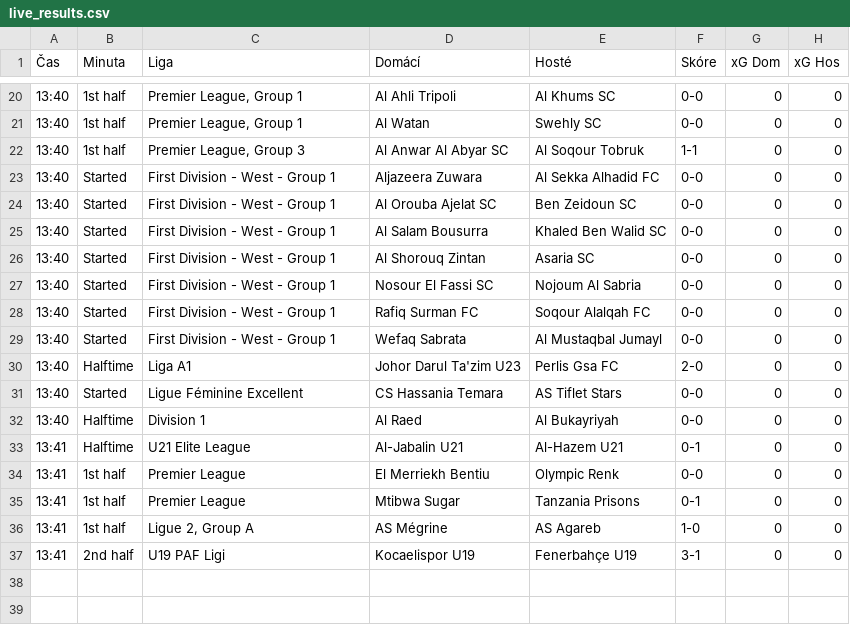
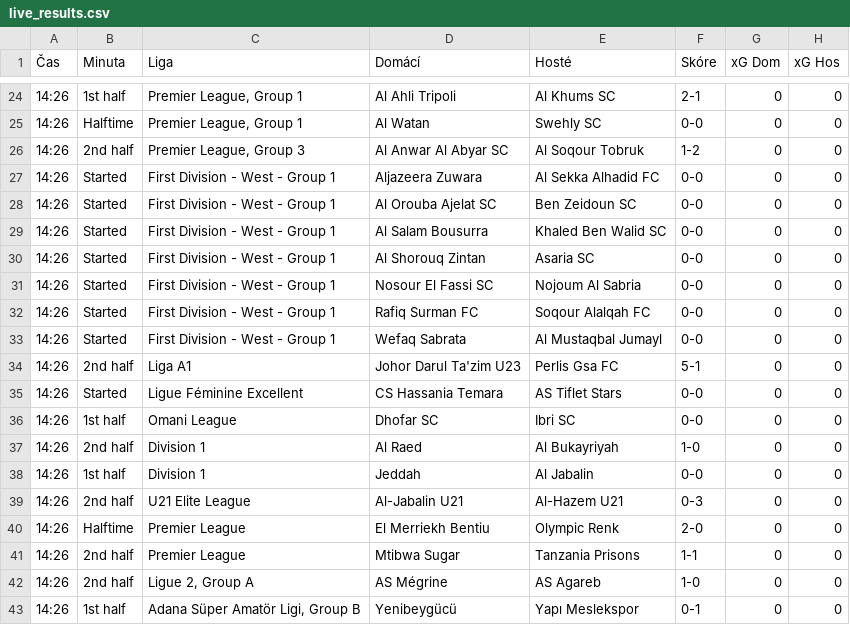
Before and after one commit to martin996633/sofa, a CSV file: live_results.csv, drawn as a sheet; only a part is shown, gaps mark what is left out; the diff covers the shown part only.

```diff
--- a/live_results.csv
+++ b/live_results.csv
@@ -20,18 +24,20 @@
-13:40,1st half,"Premier League, Group 1",Al Ahli Tripoli,Al Khums SC,0-0,0,0
-13:40,1st half,"Premier League, Group 1",Al Watan,Swehly SC,0-0,0,0
-13:40,1st half,"Premier League, Group 3",Al Anwar Al Abyar SC,Al Soqour Tobruk,1-1,0,0
-13:40,Started,First Division - West - Group 1,Aljazeera Zuwara,Al Sekka Alhadid FC,0-0,0,0
-13:40,Started,First Division - West - Group 1,Al Orouba Ajelat SC,Ben Zeidoun SC,0-0,0,0
-13:40,Started,First Division - West - Group 1,Al Salam Bousurra,Khaled Ben Walid SC,0-0,0,0
-13:40,Started,First Division - West - Group 1,Al Shorouq Zintan,Asaria SC,0-0,0,0
-13:40,Started,First Division - West - Group 1,Nosour El Fassi SC,Nojoum Al Sabria,0-0,0,0
-13:40,Started,First Division - West - Group 1,Rafiq Surman FC,Soqour Alalqah FC,0-0,0,0
-13:40,Started,First Division - West - Group 1,Wefaq Sabrata,Al Mustaqbal Jumayl,0-0,0,0
-13:40,Halftime,Liga A1,Johor Darul Ta'zim U23,Perlis Gsa FC,2-0,0,0
-13:40,Started,Ligue Féminine Excellent,CS Hassania Temara,AS Tiflet Stars,0-0,0,0
-13:40,Halftime,Division 1,Al Raed,Al Bukayriyah,0-0,0,0
-13:41,Halftime,U21 Elite League,Al-Jabalin U21,Al-Hazem U21,0-1,0,0
-13:41,1st half,Premier League,El Merriekh Bentiu,Olympic Renk,0-0,0,0
-13:41,1st half,Premier League,Mtibwa Sugar,Tanzania Prisons,0-1,0,0
-13:41,1st half,"Ligue 2, Group A",AS Mégrine,AS Agareb,1-0,0,0
-13:41,2nd half,U19 PAF Ligi,Kocaelispor U19,Fenerbahçe U19,3-1,0,0
+14:26,1st half,"Premier League, Group 1",Al Ahli Tripoli,Al Khums SC,2-1,0,0
+14:26,Halftime,"Premier League, Group 1",Al Watan,Swehly SC,0-0,0,0
+14:26,2nd half,"Premier League, Group 3",Al Anwar Al Abyar SC,Al Soqour Tobruk,1-2,0,0
+14:26,Started,First Division - West - Group 1,Aljazeera Zuwara,Al Sekka Alhadid FC,0-0,0,0
+14:26,Started,First Division - West - Group 1,Al Orouba Ajelat SC,Ben Zeidoun SC,0-0,0,0
+14:26,Started,First Division - West - Group 1,Al Salam Bousurra,Khaled Ben Walid SC,0-0,0,0
+14:26,Started,First Division - West - Group 1,Al Shorouq Zintan,Asaria SC,0-0,0,0
+14:26,Started,First Division - West - Group 1,Nosour El Fassi SC,Nojoum Al Sabria,0-0,0,0
+14:26,Started,First Division - West - Group 1,Rafiq Surman FC,Soqour Alalqah FC,0-0,0,0
+14:26,Started,First Division - West - Group 1,Wefaq Sabrata,Al Mustaqbal Jumayl,0-0,0,0
+14:26,2nd half,Liga A1,Johor Darul Ta'zim U23,Perlis Gsa FC,5-1,0,0
+14:26,Started,Ligue Féminine Excellent,CS Hassania Temara,AS Tiflet Stars,0-0,0,0
+14:26,1st half,Omani League,Dhofar SC,Ibri SC,0-0,0,0
+14:26,2nd half,Division 1,Al Raed,Al Bukayriyah,1-0,0,0
+14:26,1st half,Division 1,Jeddah,Al Jabalin,0-0,0,0
+14:26,2nd half,U21 Elite League,Al-Jabalin U21,Al-Hazem U21,0-3,0,0
+14:26,Halftime,Premier League,El Merriekh Bentiu,Olympic Renk,2-0,0,0
+14:26,2nd half,Premier League,Mtibwa Sugar,Tanzania Prisons,1-1,0,0
+14:26,2nd half,"Ligue 2, Group A",AS Mégrine,AS Agareb,1-0,0,0
+14:26,1st half,"Adana Süper Amatör Ligi, Group B",Yenibeygücü,Yapı Meslekspor,0-1,0,0
```
Also changed, not shown: 5 added rows, 1 removed row and 44 edited cells elsewhere in this file.
